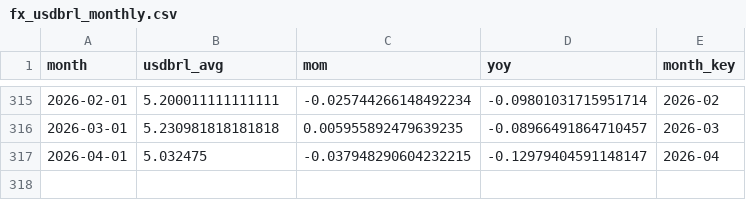
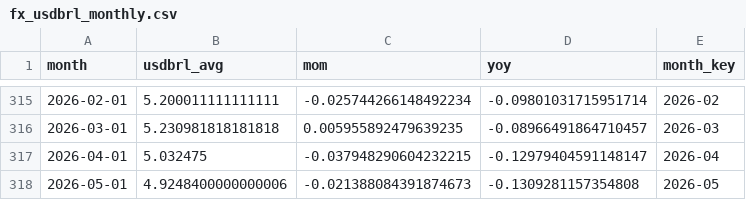
Before and after one commit to gabrielnicolini/br-macro-lakehouse, a CSV file: data/silver/fx_usdbrl_monthly.csv, drawn as a sheet; only a part is shown, gaps mark what is left out.

```diff
--- a/data/silver/fx_usdbrl_monthly.csv
+++ b/data/silver/fx_usdbrl_monthly.csv
@@ -317 +317,2 @@ month,usdbrl_avg,mom,yoy,month_key
 2026-04-01,5.032475,-0.037948290604232215,-0.12979404591148147,2026-04
+2026-05-01,4.9248400000000006,-0.021388084391874673,-0.1309281157354808,2026-05
```
